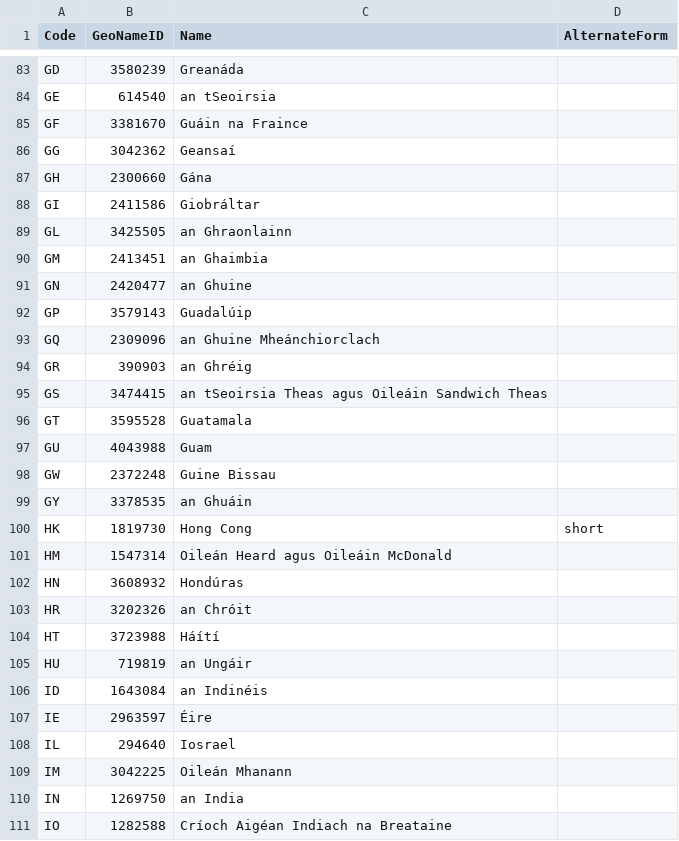
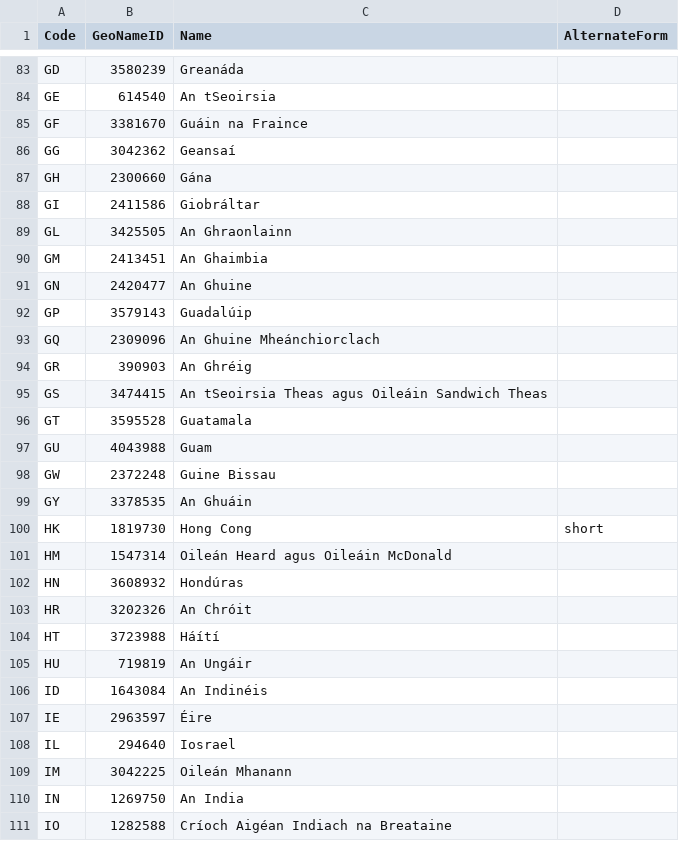
Before and after one commit to rodoch/Nationalist, a CSV file: output/ga/countries.ga.csv, drawn as a sheet; only a part is shown, gaps mark what is left out; the diff covers the shown part only; the diff names each change by its address in the sheet, - before the commit and + after, or states it on an @@ line.

Commit message:
Compatibility / Standardisation / Configuration
- Downgraded to .NET Core 2.1 for greater compatibility
- Added configuration infrastructure
- Use of Options pattern for obtaining config values
- Standardisation of GA names

```diff
--- a/output/ga/countries.ga.csv
+++ b/output/ga/countries.ga.csv
-C84 (Name): an tSeoirsia
+C84 (Name): An tSeoirsia
-C89 (Name): an Ghraonlainn
+C89 (Name): An Ghraonlainn
-C90 (Name): an Ghaimbia
+C90 (Name): An Ghaimbia
-C91 (Name): an Ghuine
+C91 (Name): An Ghuine
-C93 (Name): an Ghuine Mheánchiorclach
+C93 (Name): An Ghuine Mheánchiorclach
-C94 (Name): an Ghréig
+C94 (Name): An Ghréig
-C95 (Name): an tSeoirsia Theas…
+C95 (Name): An tSeoirsia Theas…
-C99 (Name): an Ghuáin
+C99 (Name): An Ghuáin
-C103 (Name): an Chróit
+C103 (Name): An Chróit
-C105 (Name): an Ungáir
+C105 (Name): An Ungáir
-C106 (Name): an Indinéis
+C106 (Name): An Indinéis
-C110 (Name): an India
+C110 (Name): An India
```
Also changed, not shown: 104 edited cells elsewhere in this file, output/ga/countries.ga.tsv, 15 other files.
